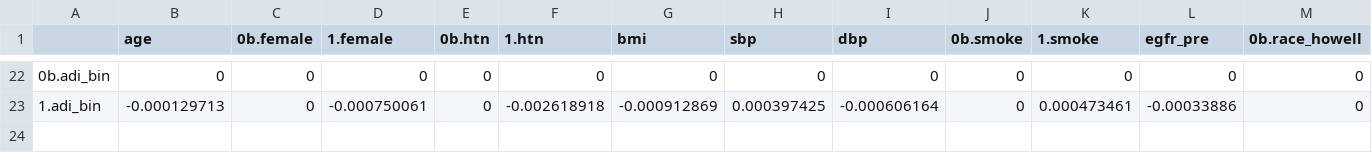
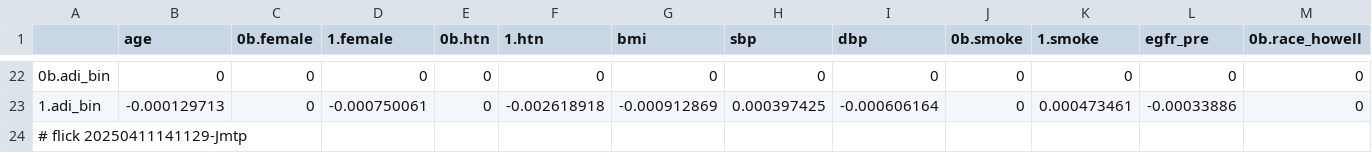
Before and after one commit to abikesa/gtpci-forum, a CSV file: kitabo/ensi/nis/App/assets/csv/cox_var_original.csv, drawn as a sheet; only a part is shown, gaps mark what is left out; rows hold the shown columns only; the diff names each change by its address in the sheet, - before the commit and + after, or states it on an @@ line.

Commit message:
kitabo/ensi/nis/App/assets/csv/cox_var_original.csv

```diff
--- a/kitabo/ensi/nis/App/assets/csv/cox_var_original.csv
+++ b/kitabo/ensi/nis/App/assets/csv/cox_var_original.csv
+row 24: # flick 20250411141129-Jmtp
```
